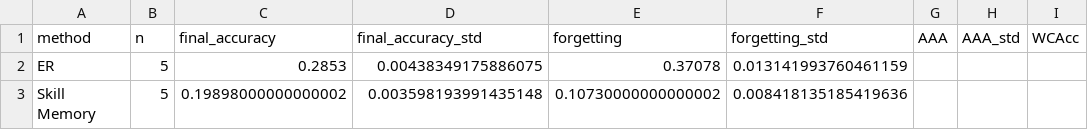
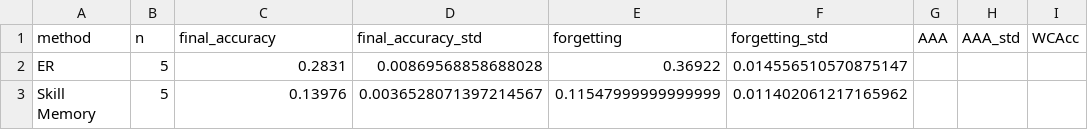
Before and after one commit to kobros-tech/ocl_survey, a CSV file: results/analysis/skill_memory_strategy_comparison.csv, drawn as a sheet; only a part is shown; the diff names each change by its address in the sheet, - before the commit and + after, or states it on an @@ line.

Commit message:
use the skill memory as an external package, clean approach

```diff
--- a/results/analysis/skill_memory_strategy_comparison.csv
+++ b/results/analysis/skill_memory_strategy_comparison.csv
-C2 (final_accuracy): 0.2853
+C2 (final_accuracy): 0.2831
-D2 (final_accuracy_std): 0.00438349175886075
+D2 (final_accuracy_std): 0.00869568858688028
-E2 (forgetting): 0.37078
+E2 (forgetting): 0.36922
-F2 (forgetting_std): 0.013141993760461159
+F2 (forgetting_std): 0.014556510570875147
-C3 (final_accuracy): 0.19898000000000002
+C3 (final_accuracy): 0.13976
-D3 (final_accuracy_std): 0.003598193991435148
+D3 (final_accuracy_std): 0.0036528071397214567
-E3 (forgetting): 0.10730000000000002
+E3 (forgetting): 0.11547999999999999
-F3 (forgetting_std): 0.008418135185419636
+F3 (forgetting_std): 0.011402061217165962
```
Also changed, not shown: 46 other files.
